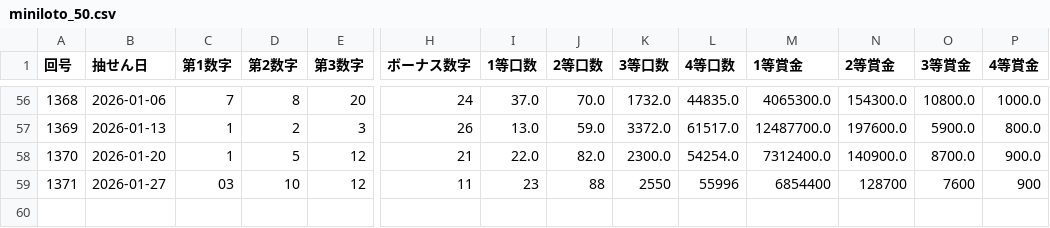
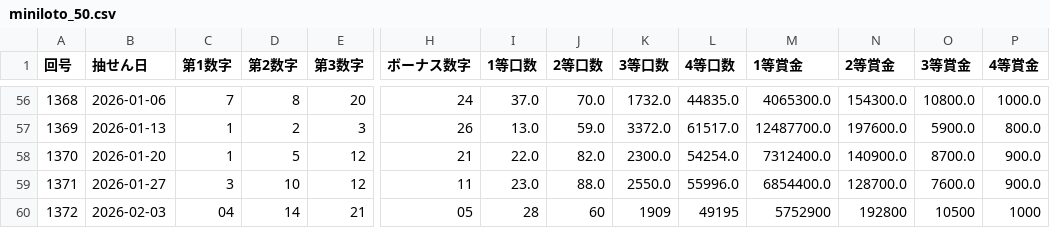
Before and after one commit to Naobro/lototop-app, a CSV file: data/miniloto_50.csv, drawn as a sheet; only a part is shown, gaps mark what is left out; rows hold the shown columns only; the diff names each change by its address in the sheet, - before the commit and + after, or states it on an @@ line.

Commit message:
強制コミット: CSV反映

```diff
--- a/data/miniloto_50.csv
+++ b/data/miniloto_50.csv
-C59 (第1数字): 03
+C59 (第1数字): 3
-I59 (1等口数): 23
+I59 (1等口数): 23.0
-J59 (2等口数): 88
+J59 (2等口数): 88.0
-K59 (3等口数): 2550
+K59 (3等口数): 2550.0
-L59 (4等口数): 55996
+L59 (4等口数): 55996.0
-M59 (1等賞金): 6854400
+M59 (1等賞金): 6854400.0
-N59 (2等賞金): 128700
+N59 (2等賞金): 128700.0
-O59 (3等賞金): 7600
+O59 (3等賞金): 7600.0
-P59 (4等賞金): 900
+P59 (4等賞金): 900.0
+row 60: 1372 | 2026-02-03 | 04 | 14 | 21 | 05 | 28 | 60 | 1909 | 49195 | 5752900 | 192800 | 10500 | 1000
```
